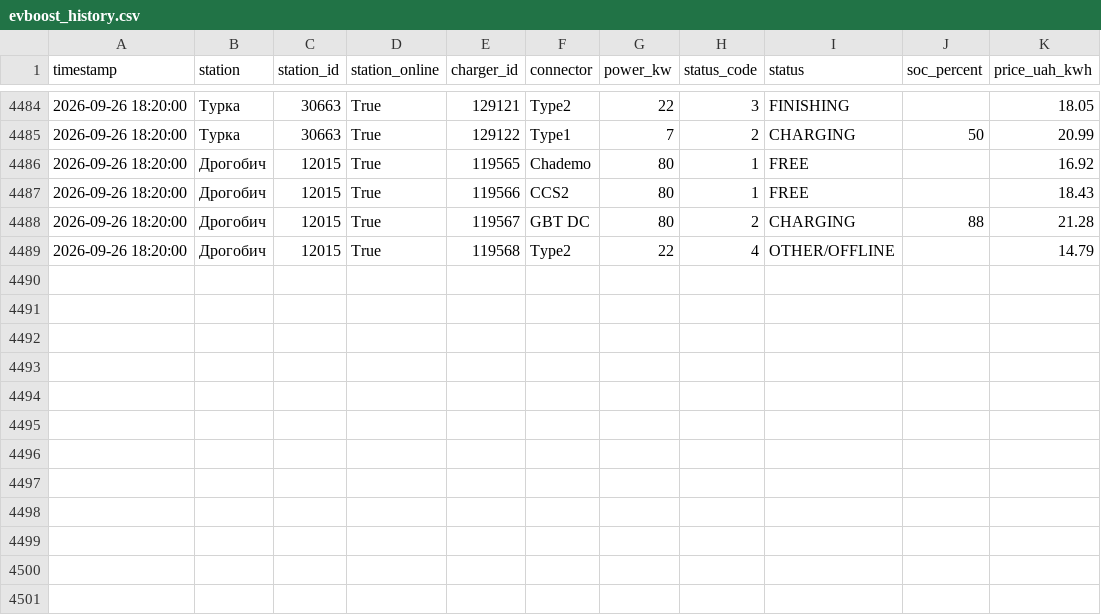
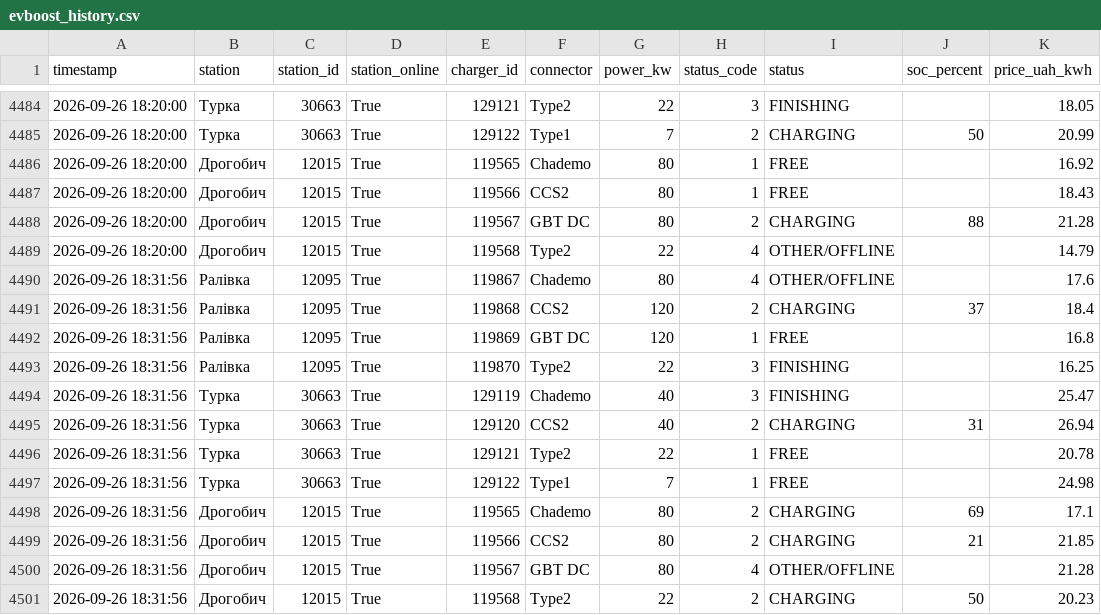
Before and after one commit to tershivskynazar-cpu/monitor-ev, a CSV file: data/evboost_history.csv, drawn as a sheet; only a part is shown, gaps mark what is left out; the diff names each change by its address in the sheet, - before the commit and + after, or states it on an @@ line.

```diff
--- a/data/evboost_history.csv
+++ b/data/evboost_history.csv
+row 4490: 2026-09-26 18:31:56 | Ралівка | 12095 | True | 119867 | Chademo | 80 | 4 | OTHER/OFFLINE |  | 17.6
+row 4491: 2026-09-26 18:31:56 | Ралівка | 12095 | True | 119868 | CCS2 | 120 | 2 | CHARGING | 37 | 18.4
+row 4492: 2026-09-26 18:31:56 | Ралівка | 12095 | True | 119869 | GBT DC | 120 | 1 | FREE |  | 16.8
+row 4493: 2026-09-26 18:31:56 | Ралівка | 12095 | True | 119870 | Type2 | 22 | 3 | FINISHING |  | 16.25
+row 4494: 2026-09-26 18:31:56 | Турка | 30663 | True | 129119 | Chademo | 40 | 3 | FINISHING |  | 25.47
+row 4495: 2026-09-26 18:31:56 | Турка | 30663 | True | 129120 | CCS2 | 40 | 2 | CHARGING | 31 | 26.94
+row 4496: 2026-09-26 18:31:56 | Турка | 30663 | True | 129121 | Type2 | 22 | 1 | FREE |  | 20.78
+row 4497: 2026-09-26 18:31:56 | Турка | 30663 | True | 129122 | Type1 | 7 | 1 | FREE |  | 24.98
+row 4498: 2026-09-26 18:31:56 | Дрогобич | 12015 | True | 119565 | Chademo | 80 | 2 | CHARGING | 69 | 17.1
+row 4499: 2026-09-26 18:31:56 | Дрогобич | 12015 | True | 119566 | CCS2 | 80 | 2 | CHARGING | 21 | 21.85
+row 4500: 2026-09-26 18:31:56 | Дрогобич | 12015 | True | 119567 | GBT DC | 80 | 4 | OTHER/OFFLINE |  | 21.28
+row 4501: 2026-09-26 18:31:56 | Дрогобич | 12015 | True | 119568 | Type2 | 22 | 2 | CHARGING | 50 | 20.23
```
Also changed, not shown: 1 other file.
